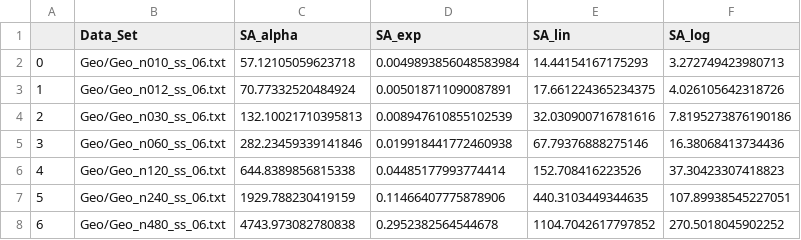
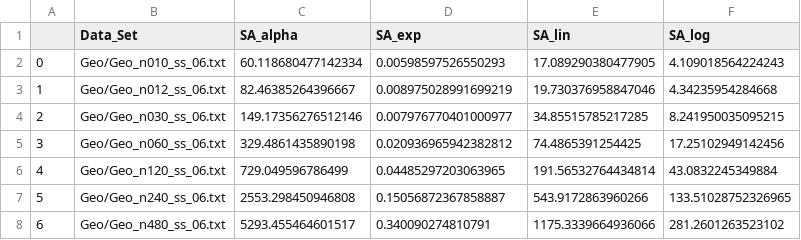
Before and after one commit to Lyncoln/projeto_mcmc, a CSV file: Diversidade entre grupos/compared/complete/geo_time.csv, drawn as a sheet.

```diff
--- a/Diversidade entre grupos/compared/complete/geo_time.csv
+++ b/Diversidade entre grupos/compared/complete/geo_time.csv
@@ -1,8 +1,8 @@
 ,Data_Set,SA_alpha,SA_exp,SA_lin,SA_log
-0,Geo/Geo_n010_ss_06.txt,57.12105059623718,0.0049893856048583984,14.44154167175293,3.272749423980713
-1,Geo/Geo_n012_ss_06.txt,70.77332520484924,0.005018711090087891,17.661224365234375,4.026105642318726
-2,Geo/Geo_n030_ss_06.txt,132.10021710395813,0.008947610855102539,32.030900716781616,7.8195273876190186
-3,Geo/Geo_n060_ss_06.txt,282.23459339141846,0.019918441772460938,67.79376888275146,16.38068413734436
-4,Geo/Geo_n120_ss_06.txt,644.8389856815338,0.04485177993774414,152.708416223526,37.30423307418823
-5,Geo/Geo_n240_ss_06.txt,1929.788230419159,0.11466407775878906,440.3103449344635,107.89938545227051
-6,Geo/Geo_n480_ss_06.txt,4743.973082780838,0.2952382564544678,1104.7042617797852,270.5018045902252
+0,Geo/Geo_n010_ss_06.txt,60.118680477142334,0.00598597526550293,17.089290380477905,4.109018564224243
+1,Geo/Geo_n012_ss_06.txt,82.46385264396667,0.008975028991699219,19.730376958847046,4.34235954284668
+2,Geo/Geo_n030_ss_06.txt,149.17356276512146,0.007976770401000977,34.85515785217285,8.241950035095215
+3,Geo/Geo_n060_ss_06.txt,329.4861435890198,0.020936965942382812,74.4865391254425,17.25102949142456
+4,Geo/Geo_n120_ss_06.txt,729.049596786499,0.04485297203063965,191.56532764434814,43.0832245349884
+5,Geo/Geo_n240_ss_06.txt,2553.298450946808,0.15056872367858887,543.9172863960266,133.51028752326965
+6,Geo/Geo_n480_ss_06.txt,5293.455464601517,0.340090274810791,1175.3339664936066,281.2601263523102
```
Also changed, not shown: Diversidade entre grupos/compared/complete/geo.csv, Diversidade entre grupos/compared/complete/ranint.csv, 4 other files.
